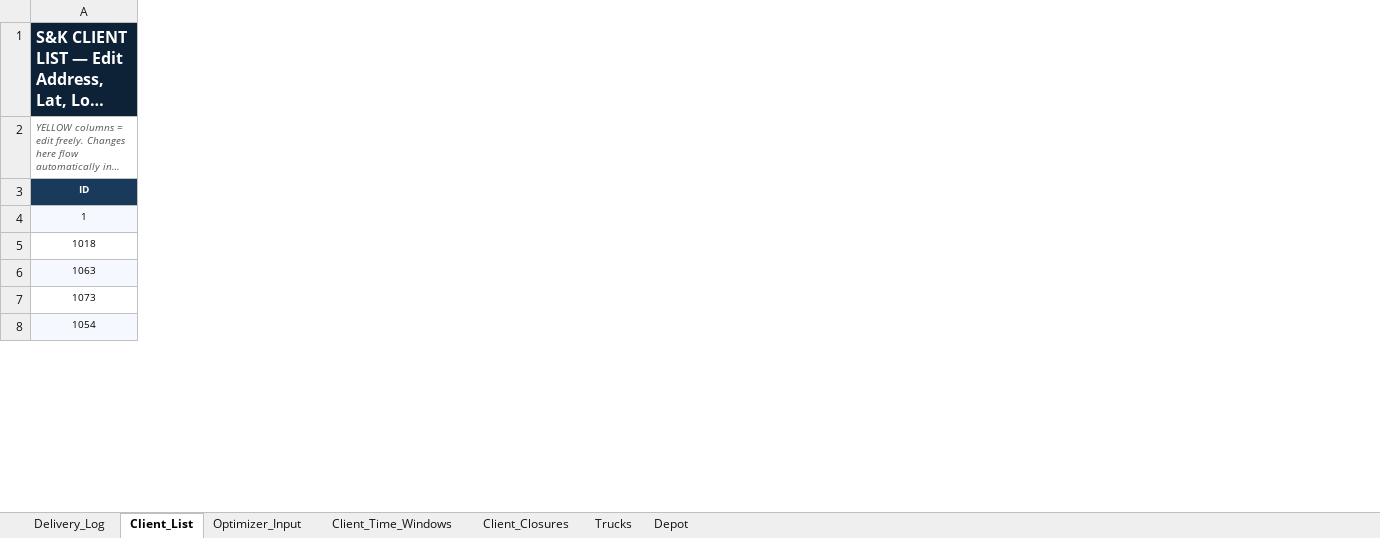
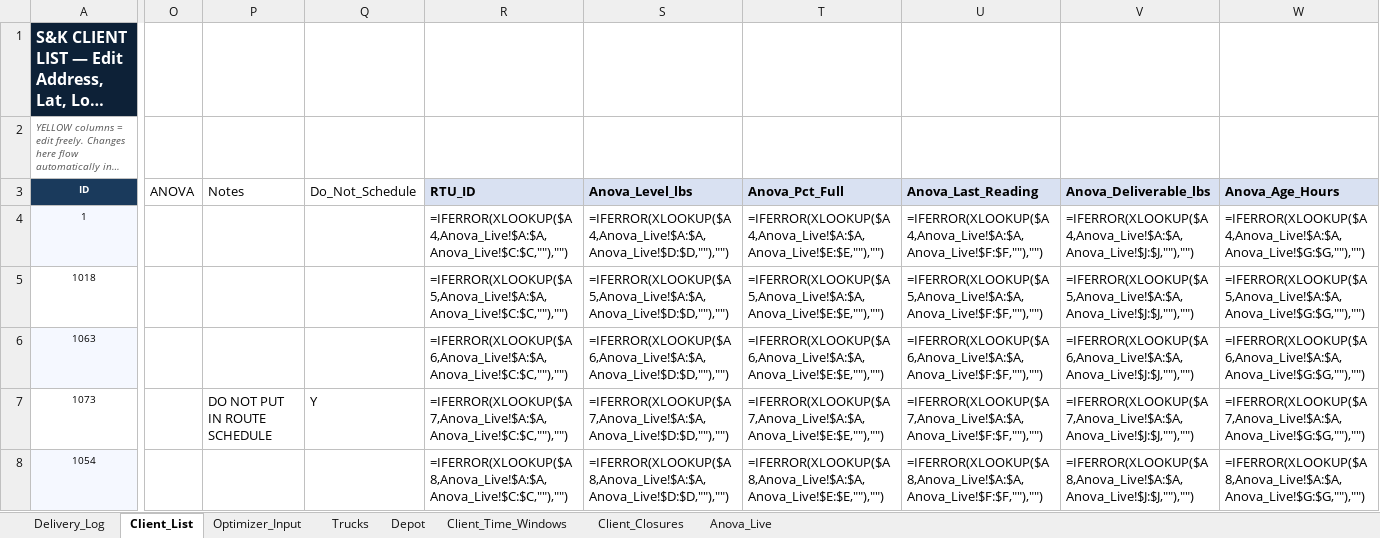
Before and after one commit to pabloherrer/sk_optimizer, an Excel workbook: data/SK_Delivery_System.xlsx, sheet Client_List, drawn as a sheet; only a part is shown, gaps mark what is left out; long unchanged cells end in …; values as stored, in another font and other column widths than the file's, no borders; formulas without a stored value are shown as written; the diff covers the shown part only; the diff names each change by its address in the sheet, - before the commit and + after, or states it on an @@ line.

```diff
--- a/data/SK_Delivery_System.xlsx (sheet Client_List)
+++ b/data/SK_Delivery_System.xlsx (sheet Client_List)
+sheet tab: Anova_Live
@@ sheet tab order changed: Delivery_Log | Client_List | Optimizer_Input | Trucks | Depot | Client_Time_Windows | Client_Closures | Anova_Live @@
+column O (ANOVA), empty
+column P (Notes), row 7: DO NOT PUT IN ROUTE SCHEDULE
+column Q (Do_Not_Schedule), row 7: Y
+column R (RTU_ID), rows 4-8: =IFERROR(XLOOKUP($A4,Anova_Live!$A:$A,Anova_Live!$C:$C,""),"") | =IFERROR(XLOOKUP($A5,Anova_Live!$A:$A,Anova_Live!$C:$C,""),"") | =IFERROR(XLOOKUP($A6,Anova_Live!$A:$A,Anova_Live!$C:$C,""),"") | =IFERROR(XLOOKUP($A7,Anova_Live!$A:$A,Anova_Live!$C:$C,""),"") | =IFERROR(XLOOKUP($A8,Anova_Live!$A:$A,Anova_Live!$C:$C,""),"")
+column S (Anova_Level_lbs), rows 4-8: =IFERROR(XLOOKUP($A4,Anova_Live!$A:$A,Anova_Live!$D:$D,""),"") | =IFERROR(XLOOKUP($A5,Anova_Live!$A:$A,Anova_Live!$D:$D,""),"") | =IFERROR(XLOOKUP($A6,Anova_Live!$A:$A,Anova_Live!$D:$D,""),"") | =IFERROR(XLOOKUP($A7,Anova_Live!$A:$A,Anova_Live!$D:$D,""),"") | =IFERROR(XLOOKUP($A8,Anova_Live!$A:$A,Anova_Live!$D:$D,""),"")
+column T (Anova_Pct_Full), rows 4-8: =IFERROR(XLOOKUP($A4,Anova_Live!$A:$A,Anova_Live!$E:$E,""),"") | =IFERROR(XLOOKUP($A5,Anova_Live!$A:$A,Anova_Live!$E:$E,""),"") | =IFERROR(XLOOKUP($A6,Anova_Live!$A:$A,Anova_Live!$E:$E,""),"") | =IFERROR(XLOOKUP($A7,Anova_Live!$A:$A,Anova_Live!$E:$E,""),"") | =IFERROR(XLOOKUP($A8,Anova_Live!$A:$A,Anova_Live!$E:$E,""),"")
+column U (Anova_Last_Reading), rows 4-8: =IFERROR(XLOOKUP($A4,Anova_Live!$A:$A,Anova_Live!$F:$F,""),"") | =IFERROR(XLOOKUP($A5,Anova_Live!$A:$A,Anova_Live!$F:$F,""),"") | =IFERROR(XLOOKUP($A6,Anova_Live!$A:$A,Anova_Live!$F:$F,""),"") | =IFERROR(XLOOKUP($A7,Anova_Live!$A:$A,Anova_Live!$F:$F,""),"") | =IFERROR(XLOOKUP($A8,Anova_Live!$A:$A,Anova_Live!$F:$F,""),"")
+column V (Anova_Deliverable_lbs), rows 4-8: =IFERROR(XLOOKUP($A4,Anova_Live!$A:$A,Anova_Live!$J:$J,""),"") | =IFERROR(XLOOKUP($A5,Anova_Live!$A:$A,Anova_Live!$J:$J,""),"") | =IFERROR(XLOOKUP($A6,Anova_Live!$A:$A,Anova_Live!$J:$J,""),"") | =IFERROR(XLOOKUP($A7,Anova_Live!$A:$A,Anova_Live!$J:$J,""),"") | =IFERROR(XLOOKUP($A8,Anova_Live!$A:$A,Anova_Live!$J:$J,""),"")
+column W (Anova_Age_Hours), rows 4-8: =IFERROR(XLOOKUP($A4,Anova_Live!$A:$A,Anova_Live!$G:$G,""),"") | =IFERROR(XLOOKUP($A5,Anova_Live!$A:$A,Anova_Live!$G:$G,""),"") | =IFERROR(XLOOKUP($A6,Anova_Live!$A:$A,Anova_Live!$G:$G,""),"") | =IFERROR(XLOOKUP($A7,Anova_Live!$A:$A,Anova_Live!$G:$G,""),"") | =IFERROR(XLOOKUP($A8,Anova_Live!$A:$A,Anova_Live!$G:$G,""),"")
```
Also changed, not shown: 1 added row, 1 removed row, 1 added column and 6 edited cells elsewhere in this sheet, sheet Delivery_Log, sheet Optimizer_Input, sheet Client_Time_Windows, sheet Client_Closures, charts or pictures, 56 other files.
